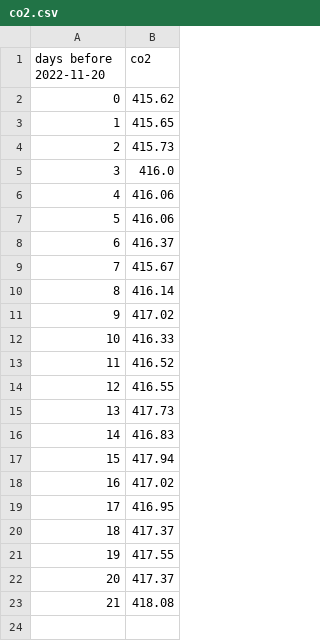
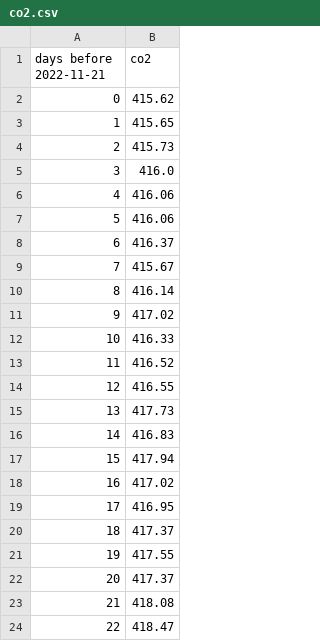
Before and after one commit to NavSous/Software-Studio-Project, a CSV file: co2.csv, drawn as a sheet; the diff names each change by its address in the sheet, - before the commit and + after, or states it on an @@ line.

```diff
--- a/co2.csv
+++ b/co2.csv
@@ column A (days before 2022-11-21) renumbered in row 1 @@
+row 24: 22 | 418.47
```
Also changed, not shown: 4 other files.
